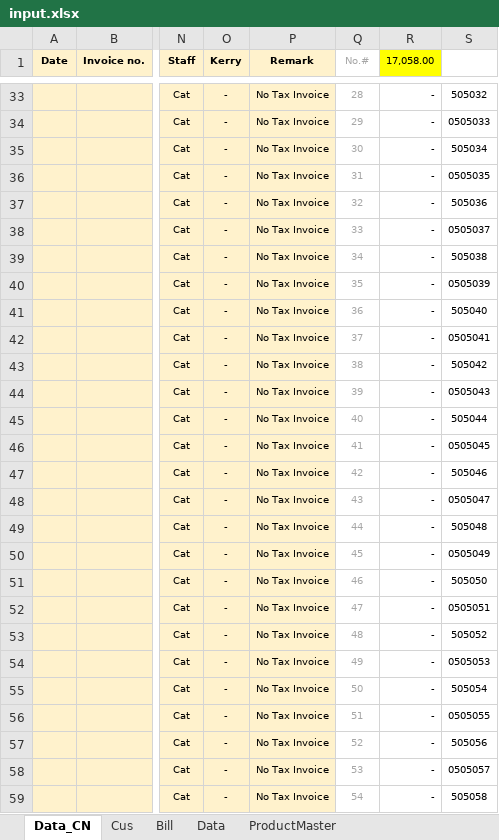
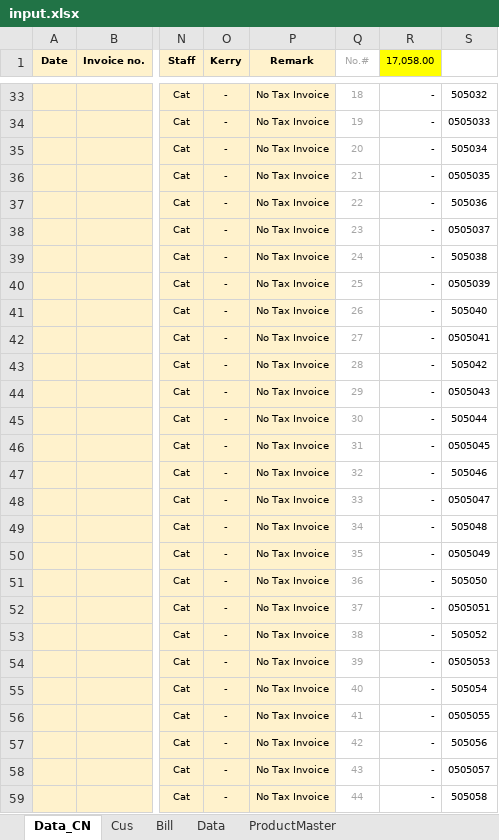
Before and after one commit to jakkritscpe/scan-id-card-to-excel-v3, an Excel workbook: file/input.xlsx, sheet Data_CN, drawn as a sheet; only a part is shown, gaps mark what is left out; values as stored, in another font and other column widths than the file's, no borders; conditional formats not drawn; the diff covers the shown part only; the diff names each change by its address in the sheet, - before the commit and + after, or states it on an @@ line.

```diff
--- a/file/input.xlsx (sheet Data_CN)
+++ b/file/input.xlsx (sheet Data_CN)
-Q33 (No.#): 28
+Q33 (No.#): 18
-Q34 (No.#): 29
+Q34 (No.#): 19
-Q35 (No.#): 30
+Q35 (No.#): 20
-Q36 (No.#): 31
+Q36 (No.#): 21
-Q37 (No.#): 32
+Q37 (No.#): 22
-Q38 (No.#): 33
+Q38 (No.#): 23
-Q39 (No.#): 34
+Q39 (No.#): 24
-Q40 (No.#): 35
+Q40 (No.#): 25
-Q41 (No.#): 36
+Q41 (No.#): 26
-Q42 (No.#): 37
+Q42 (No.#): 27
-Q43 (No.#): 38
+Q43 (No.#): 28
-Q44 (No.#): 39
+Q44 (No.#): 29
-Q45 (No.#): 40
+Q45 (No.#): 30
-Q46 (No.#): 41
+Q46 (No.#): 31
-Q47 (No.#): 42
+Q47 (No.#): 32
-Q48 (No.#): 43
+Q48 (No.#): 33
-Q49 (No.#): 44
+Q49 (No.#): 34
-Q50 (No.#): 45
+Q50 (No.#): 35
-Q51 (No.#): 46
+Q51 (No.#): 36
-Q52 (No.#): 47
+Q52 (No.#): 37
-Q53 (No.#): 48
+Q53 (No.#): 38
-Q54 (No.#): 49
+Q54 (No.#): 39
-Q55 (No.#): 50
+Q55 (No.#): 40
-Q56 (No.#): 51
+Q56 (No.#): 41
-Q57 (No.#): 52
+Q57 (No.#): 42
-Q58 (No.#): 53
+Q58 (No.#): 43
-Q59 (No.#): 54
+Q59 (No.#): 44
```
Also changed, not shown: 10 added rows, 10 removed rows, 123 edited cells and cell formats elsewhere in this sheet, sheet Cus, sheet ProductMaster, formulas that keep their value, 8 other files.
